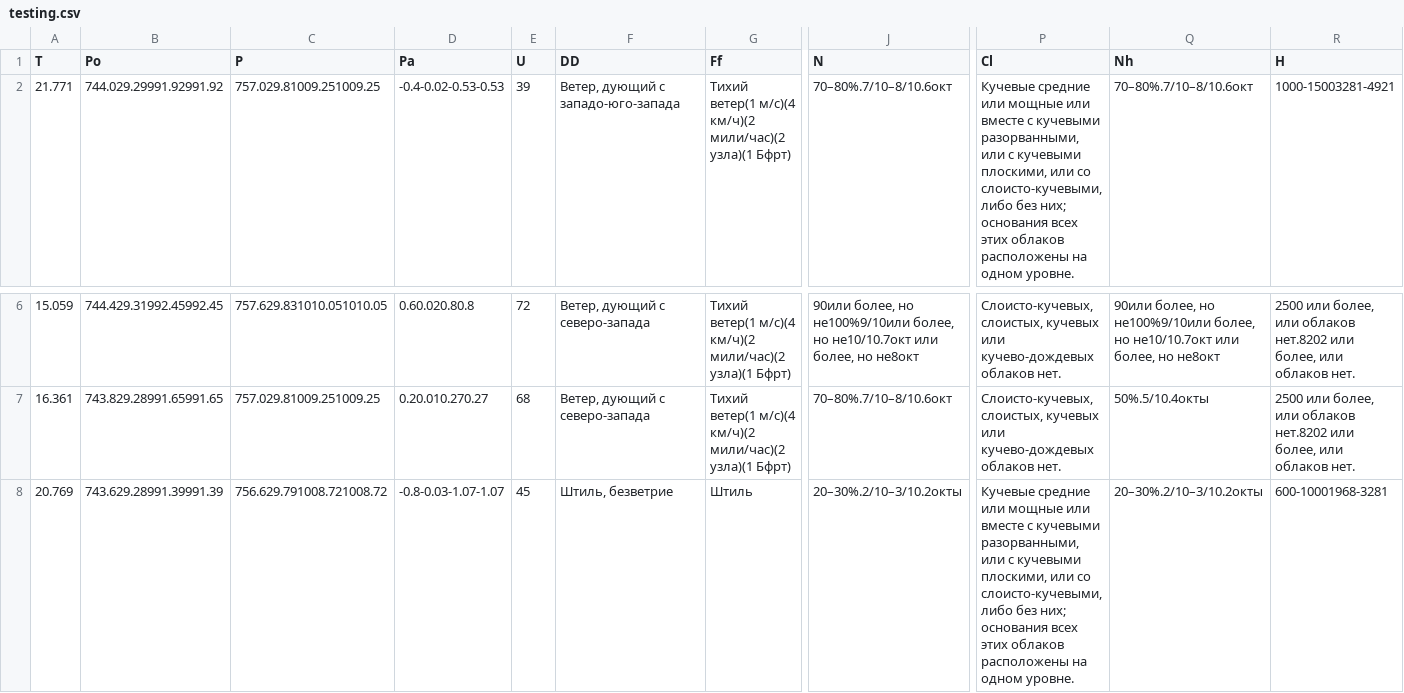
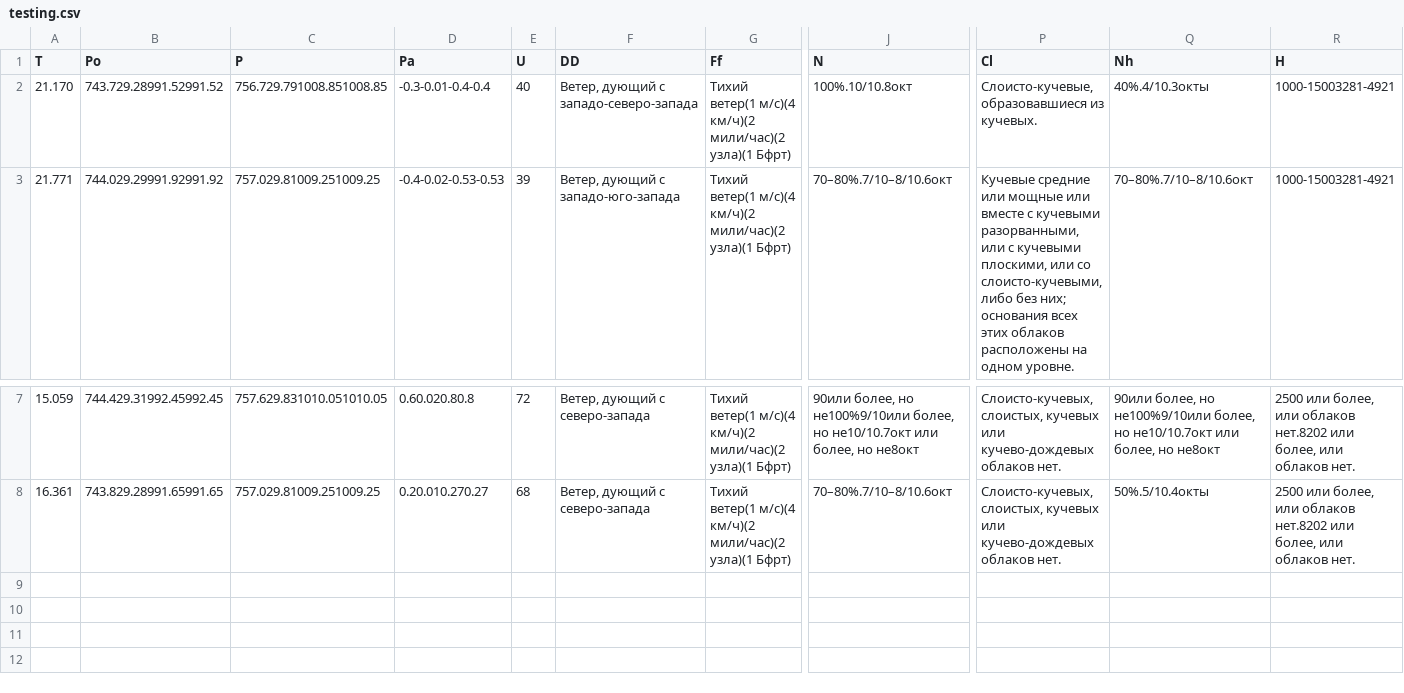
Before and after one commit to phrog-rgb/Weather_project, a CSV file: testing.csv, drawn as a sheet; only a part is shown, gaps mark what is left out; removed rows and columns are numbered as before the commit, all else as after; rows hold the shown columns only; the diff names each change by its address in the sheet, - before the commit and + after, or states it on an @@ line.

```diff
--- a/testing.csv
+++ b/testing.csv
+row 2: 21.170 | 743.729.28991.52991.52 | 756.729.791008.851008.85 | -0.3-0.01-0.4-0.4 | 40 | Ветер, дующий с западо-северо-запада | Тихий ветер(1 м/с)(4 км/ч)(2 мили/час)(2 узла)(1 Бфрт) | 100%.10/10.8окт | Слоисто-кучевые, образовавшиеся из кучевых. | 40%.4/10.3окты | 1000-15003281-4921
-row 8: 20.769 | 743.629.28991.39991.39 | 756.629.791008.721008.72 | -0.8-0.03-1.07-1.07 | 45 | Штиль, безветрие | Штиль | 20–30%.2/10–3/10.2окты | Кучевые средние или мощные или вместе с кучевыми разорванными, или с кучевыми плоскими, или со слоисто-кучевыми, либо без них; основания всех этих облаков расположены на одном уровне. | 20–30%.2/10–3/10.2окты | 600-10001968-3281
```
Also changed, not shown: 1 other file.
